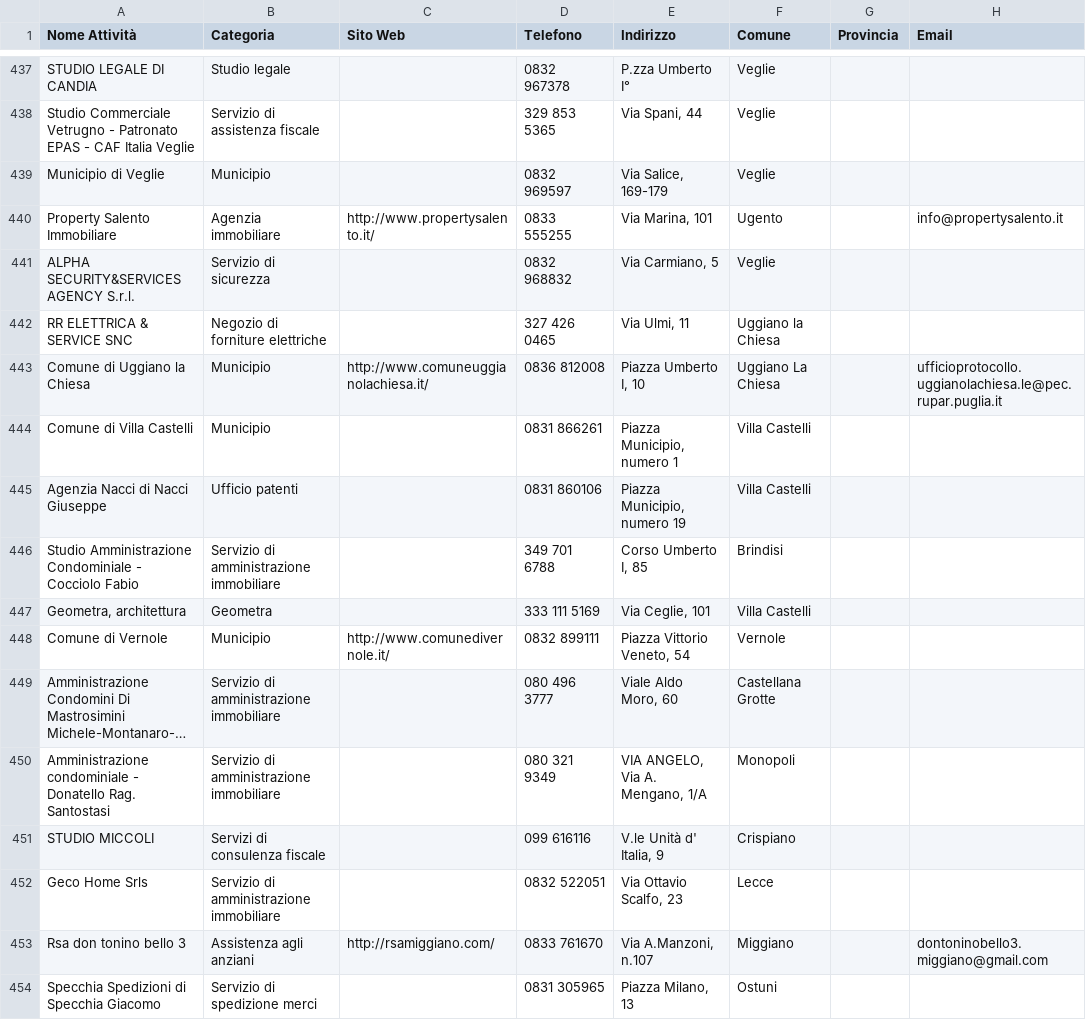
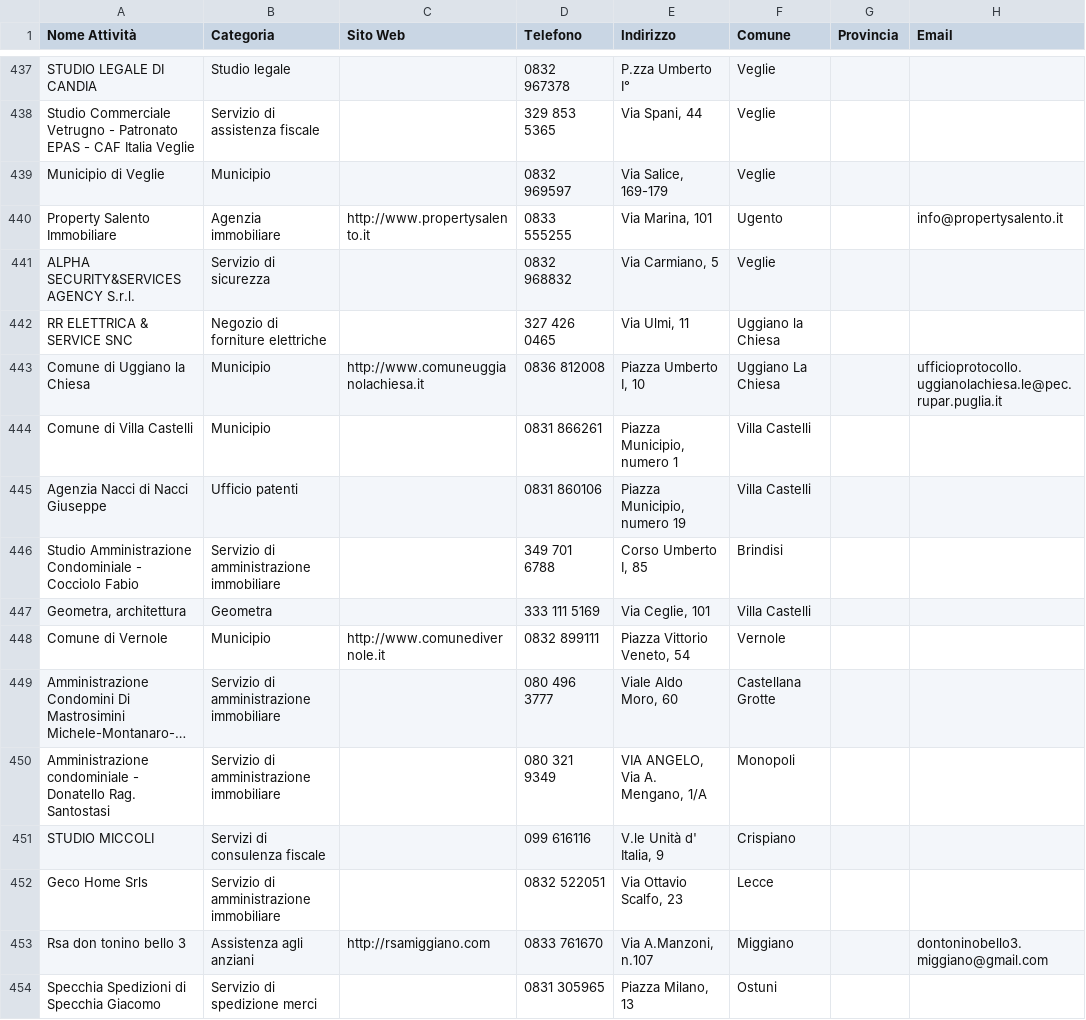
Before and after one commit to filippoaprilee/scraper_mail_effemmeweb, a CSV file: scraper_results/csv_results/amministratore di condominio_20250427_153139.csv, drawn as a sheet; only a part is shown, gaps mark what is left out; long unchanged cells end in …; the diff covers the shown part only; the diff names each change by its address in the sheet, - before the commit and + after, or states it on an @@ line.

```diff
--- a/scraper_results/csv_results/amministratore di condominio_20250427_153139.csv
+++ b/scraper_results/csv_results/amministratore di condominio_20250427_153139.csv
-C440 (Sito Web): http://www.propertysalento.it/
+C440 (Sito Web): http://www.propertysalento.it
-C443 (Sito Web): http://www.comuneuggianolachiesa.it/
+C443 (Sito Web): http://www.comuneuggianolachiesa.it
-C448 (Sito Web): http://www.comunedivernole.it/
+C448 (Sito Web): http://www.comunedivernole.it
-C453 (Sito Web): http://rsamiggiano.com/
+C453 (Sito Web): http://rsamiggiano.com
```
Also changed, not shown: 157 edited cells elsewhere in this file, scraper_results/csv_results/Bed & Breakfast_20250418_152707.csv, scraper_results/csv_results/ufficio_20250427_153139.csv, 7 other files.
